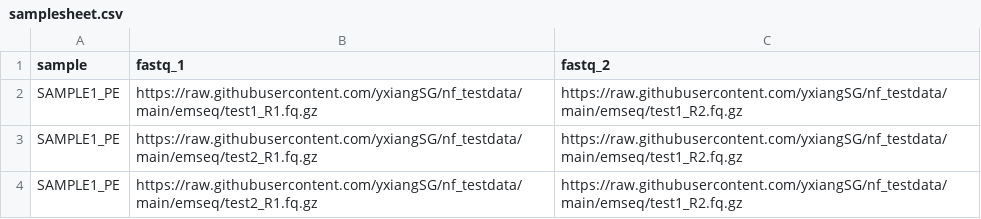
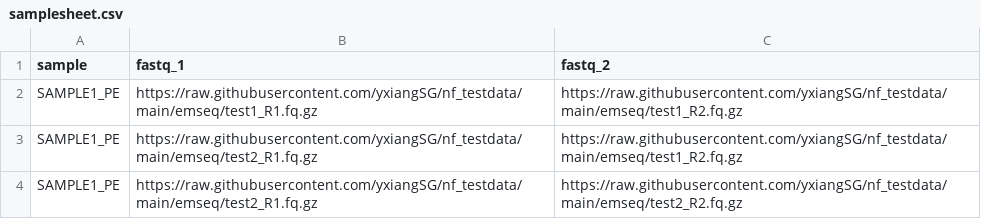
Before and after one commit to yxiangSG/nf_testdata, a CSV file: emseq/samplesheet.csv, drawn as a sheet.

Commit message:
update

```diff
--- a/emseq/samplesheet.csv
+++ b/emseq/samplesheet.csv
@@ -3,2 +3,2 @@ SAMPLE1_PE,https://raw.githubusercontent.com/yxiangSG/nf_testdata/main/emseq/tes
 SAMPLE1_PE,https://raw.githubusercontent.com/yxiangSG/nf_testdata/main/emseq/test2_R1.fq.gz,https://raw.githubusercontent.com/yxiangSG/nf_testdata/main/emseq/test1_R2.fq.gz
-SAMPLE1_PE,https://raw.githubusercontent.com/yxiangSG/nf_testdata/main/emseq/test2_R1.fq.gz,https://raw.githubusercontent.com/yxiangSG/nf_testdata/main/emseq/test1_R2.fq.gz
+SAMPLE1_PE,https://raw.githubusercontent.com/yxiangSG/nf_testdata/main/emseq/test2_R1.fq.gz,https://raw.githubusercontent.com/yxiangSG/nf_testdata/main/emseq/test2_R2.fq.gz
```
